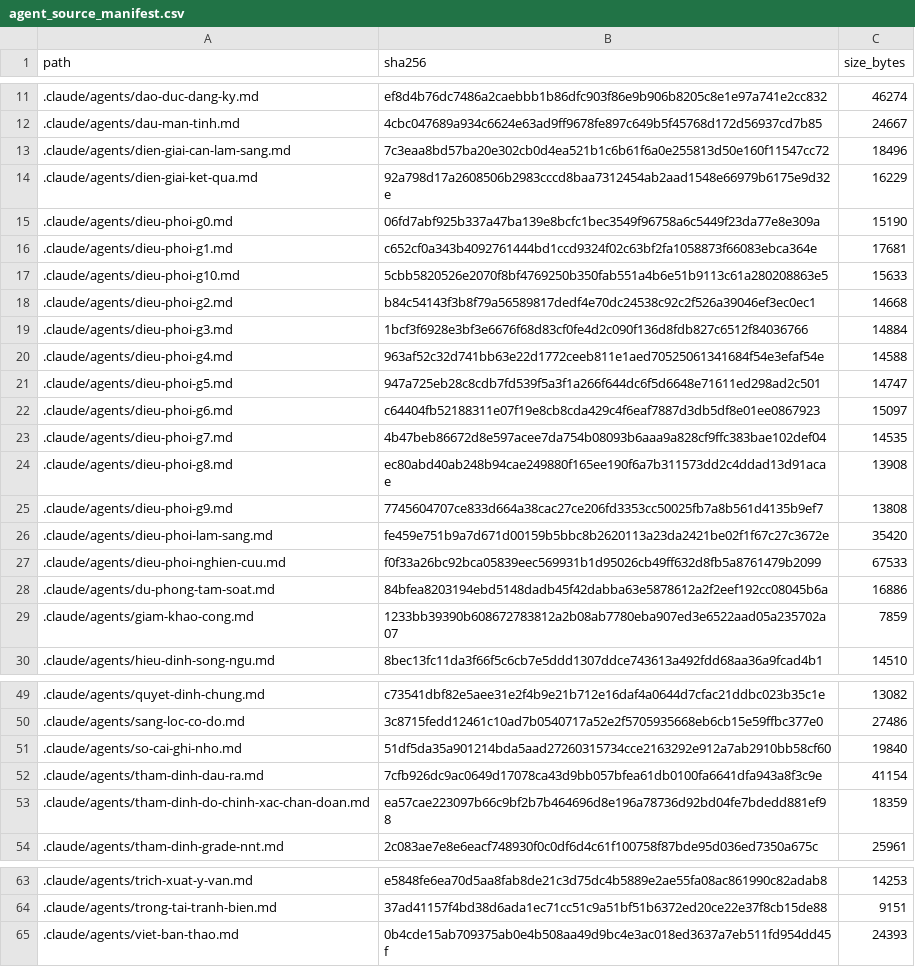
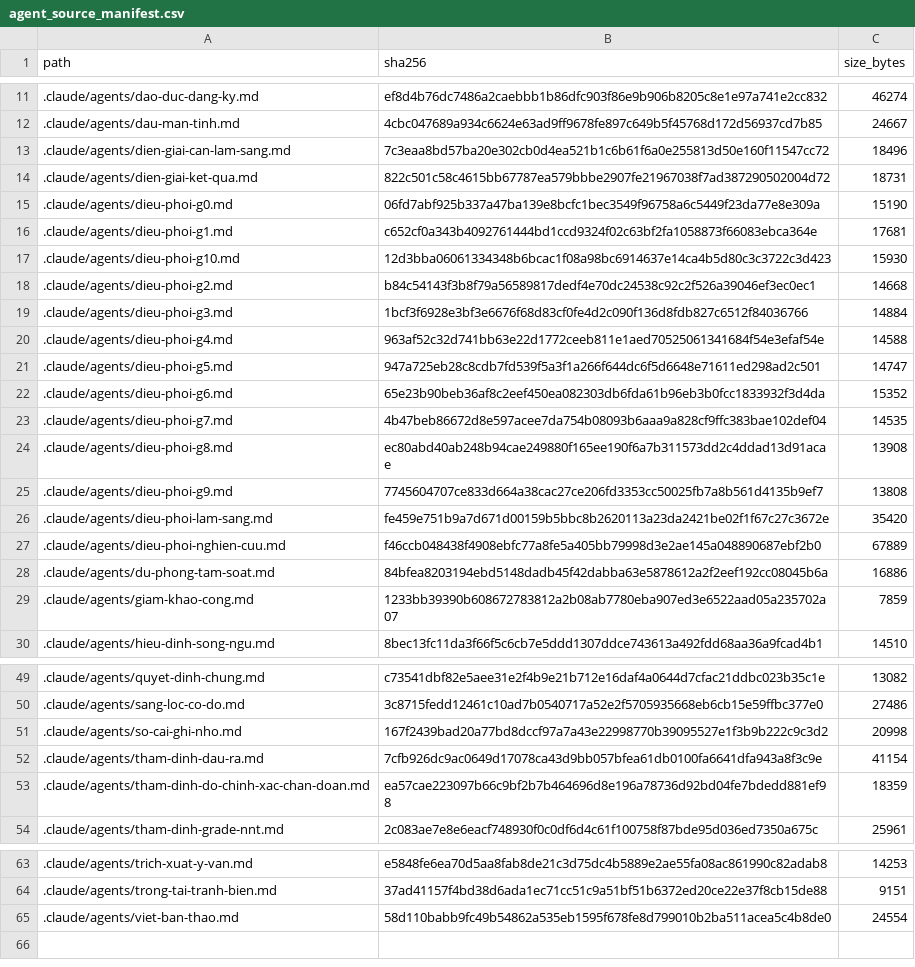
Before and after one commit to drluanbv175/medical-ebm-automation, a CSV file: runtime/manifests/agent_source_manifest.csv, drawn as a sheet; only a part is shown, gaps mark what is left out.

```diff
--- a/runtime/manifests/agent_source_manifest.csv
+++ b/runtime/manifests/agent_source_manifest.csv
@@ -13,6 +13,6 @@ path,sha256,size_bytes
 .claude/agents/dien-giai-can-lam-sang.md,7c3eaa8bd57ba20e302cb0d4ea521b1c6b61f6a0e255813d50e160f11547cc72,18496
-.claude/agents/dien-giai-ket-qua.md,92a798d17a2608506b2983cccd8baa7312454ab2aad1548e66979b6175e9d32e,16229
+.claude/agents/dien-giai-ket-qua.md,822c501c58c4615bb67787ea579bbbe2907fe21967038f7ad387290502004d72,18731
 .claude/agents/dieu-phoi-g0.md,06fd7abf925b337a47ba139e8bcfc1bec3549f96758a6c5449f23da77e8e309a,15190
 .claude/agents/dieu-phoi-g1.md,c652cf0a343b4092761444bd1ccd9324f02c63bf2fa1058873f66083ebca364e,17681
-.claude/agents/dieu-phoi-g10.md,5cbb5820526e2070f8bf4769250b350fab551a4b6e51b9113c61a280208863e5,15633
+.claude/agents/dieu-phoi-g10.md,12d3bba06061334348b6bcac1f08a98bc6914637e14ca4b5d80c3c3722c3d423,15930
 .claude/agents/dieu-phoi-g2.md,b84c54143f3b8f79a56589817dedf4e70dc24538c92c2f526a39046ef3ec0ec1,14668
@@ -21,3 +21,3 @@ path,sha256,size_bytes
 .claude/agents/dieu-phoi-g5.md,947a725eb28c8cdb7fd539f5a3f1a266f644dc6f5d6648e71611ed298ad2c501,14747
-.claude/agents/dieu-phoi-g6.md,c64404fb52188311e07f19e8cb8cda429c4f6eaf7887d3db5df8e01ee0867923,15097
+.claude/agents/dieu-phoi-g6.md,65e23b90beb36af8c2eef450ea082303db6fda61b96eb3b0fcc1833932f3d4da,15352
 .claude/agents/dieu-phoi-g7.md,4b47beb86672d8e597acee7da754b08093b6aaa9a828cf9ffc383bae102def04,14535
@@ -26,3 +26,3 @@ path,sha256,size_bytes
 .claude/agents/dieu-phoi-lam-sang.md,fe459e751b9a7d671d00159b5bbc8b2620113a23da2421be02f1f67c27c3672e,35420
-.claude/agents/dieu-phoi-nghien-cuu.md,f0f33a26bc92bca05839eec569931b1d95026cb49ff632d8fb5a8761479b2099,67533
+.claude/agents/dieu-phoi-nghien-cuu.md,f46ccb048438f4908ebfc77a8fe5a405bb79998d3e2ae145a048890687ebf2b0,67889
 .claude/agents/du-phong-tam-soat.md,84bfea8203194ebd5148dadb45f42dabba63e5878612a2f2eef192cc08045b6a,16886
@@ -50,3 +50,3 @@ path,sha256,size_bytes
 .claude/agents/sang-loc-co-do.md,3c8715fedd12461c10ad7b0540717a52e2f5705935668eb6cb15e59ffbc377e0,27486
-.claude/agents/so-cai-ghi-nho.md,51df5da35a901214bda5aad27260315734cce2163292e912a7ab2910bb58cf60,19840
+.claude/agents/so-cai-ghi-nho.md,167f2439bad20a77bd8dccf97a7a43e22998770b39095527e1f3b9b222c9c3d2,20998
 .claude/agents/tham-dinh-dau-ra.md,7cfb926dc9ac0649d17078ca43d9bb057bfea61db0100fa6641dfa943a8f3c9e,41154
@@ -64,2 +64,2 @@ path,sha256,size_bytes
 .claude/agents/trong-tai-tranh-bien.md,37ad41157f4bd38d6ada1ec71cc51c9a51bf51b6372ed20ce22e37f8cb15de88,9151
-.claude/agents/viet-ban-thao.md,0b4cde15ab709375ab0e4b508aa49d9bc4e3ac018ed3637a7eb511fd954dd45f,24393
+.claude/agents/viet-ban-thao.md,58d110babb9fc49b54862a535eb1595f678fe8d799010b2ba511acea5c4b8de0,24554
```
Also changed, not shown: 22 other files.
